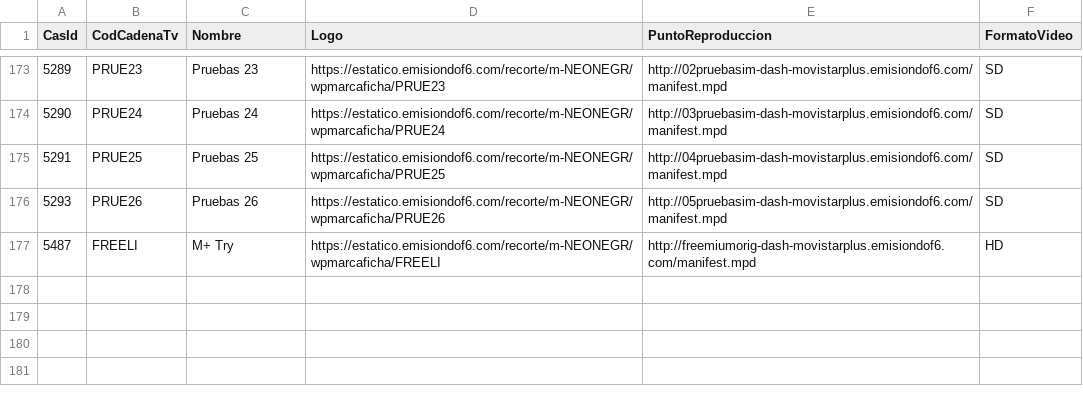
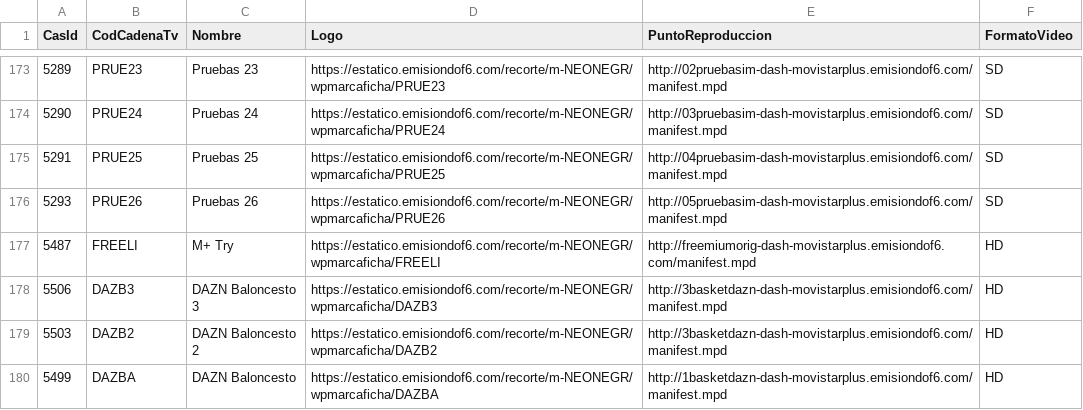
Before and after one commit to parotris3/Mfeed, a CSV file: difusion.csv, drawn as a sheet; only a part is shown, gaps mark what is left out; the diff names each change by its address in the sheet, - before the commit and + after, or states it on an @@ line.

```diff
--- a/difusion.csv
+++ b/difusion.csv
+row 178: 5506 | DAZB3 | DAZN Baloncesto 3 | https://estatico.emisiondof6.com/recorte/m-NEONEGR/wpmarcaficha/DAZB3 | http://3basketdazn-dash-movistarplus.emisiondof6.com/manifest.mpd | HD
+row 179: 5503 | DAZB2 | DAZN Baloncesto 2 | https://estatico.emisiondof6.com/recorte/m-NEONEGR/wpmarcaficha/DAZB2 | http://3basketdazn-dash-movistarplus.emisiondof6.com/manifest.mpd | HD
+row 180: 5499 | DAZBA | DAZN Baloncesto | https://estatico.emisiondof6.com/recorte/m-NEONEGR/wpmarcaficha/DAZBA | http://1basketdazn-dash-movistarplus.emisiondof6.com/manifest.mpd | HD
```
Also changed, not shown: cambios.csv.
